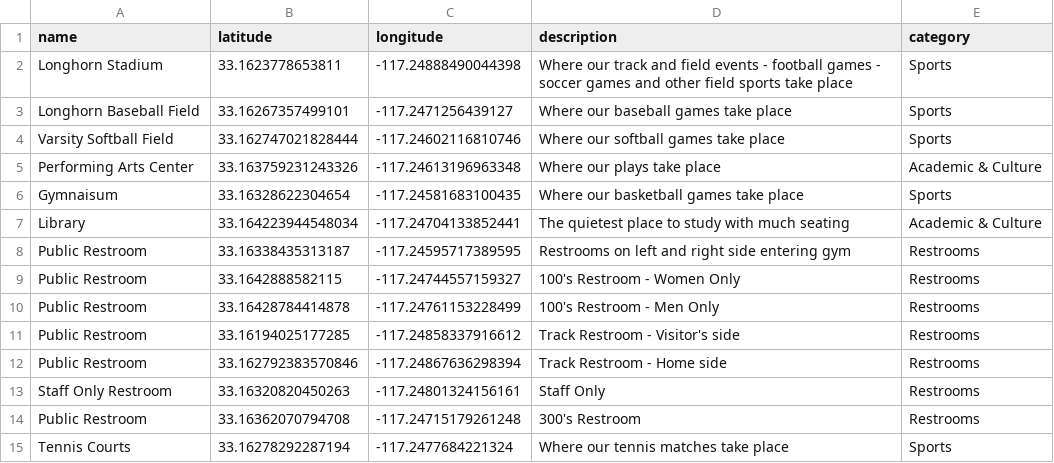
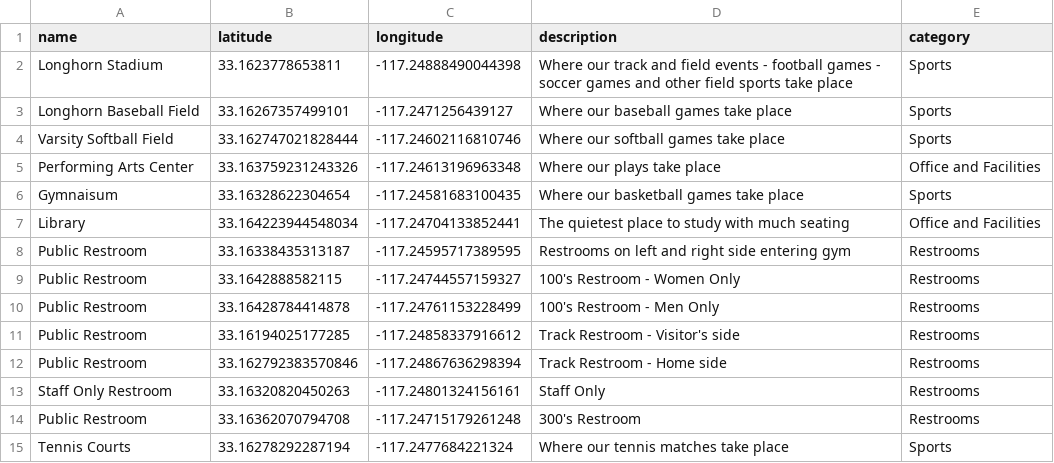
Before and after one commit to emilmiranda112/interactive-campus-map-app, a CSV file: server_code/campus_locations.csv, drawn as a sheet.

Commit message:
Academic category renamed to Office and Facilities

```diff
--- a/server_code/campus_locations.csv
+++ b/server_code/campus_locations.csv
@@ -4,5 +4,5 @@ Longhorn Baseball Field, 33.16267357499101, -117.2471256439127, Where our baseba
 Varsity Softball Field, 33.162747021828444, -117.24602116810746, Where our softball games take place,Sports
-Performing Arts Center, 33.163759231243326, -117.24613196963348, Where our plays take place,Academic & Culture
+Performing Arts Center, 33.163759231243326, -117.24613196963348, Where our plays take place,Office and Facilities
 Gymnaisum, 33.16328622304654, -117.24581683100435, Where our basketball games take place,Sports
-Library, 33.164223944548034, -117.24704133852441, The quietest place to study with much seating,Academic & Culture
+Library, 33.164223944548034, -117.24704133852441, The quietest place to study with much seating,Office and Facilities
 Public Restroom, 33.16338435313187, -117.24595717389595, Restrooms on left and right side entering gym,Restrooms
```
